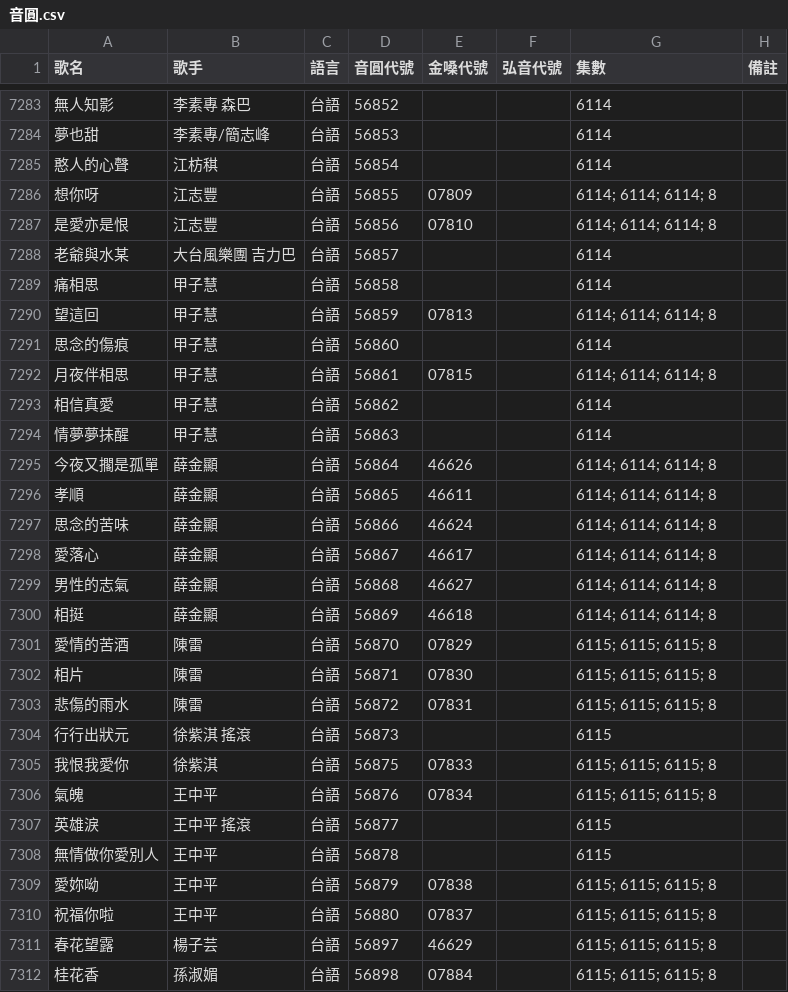
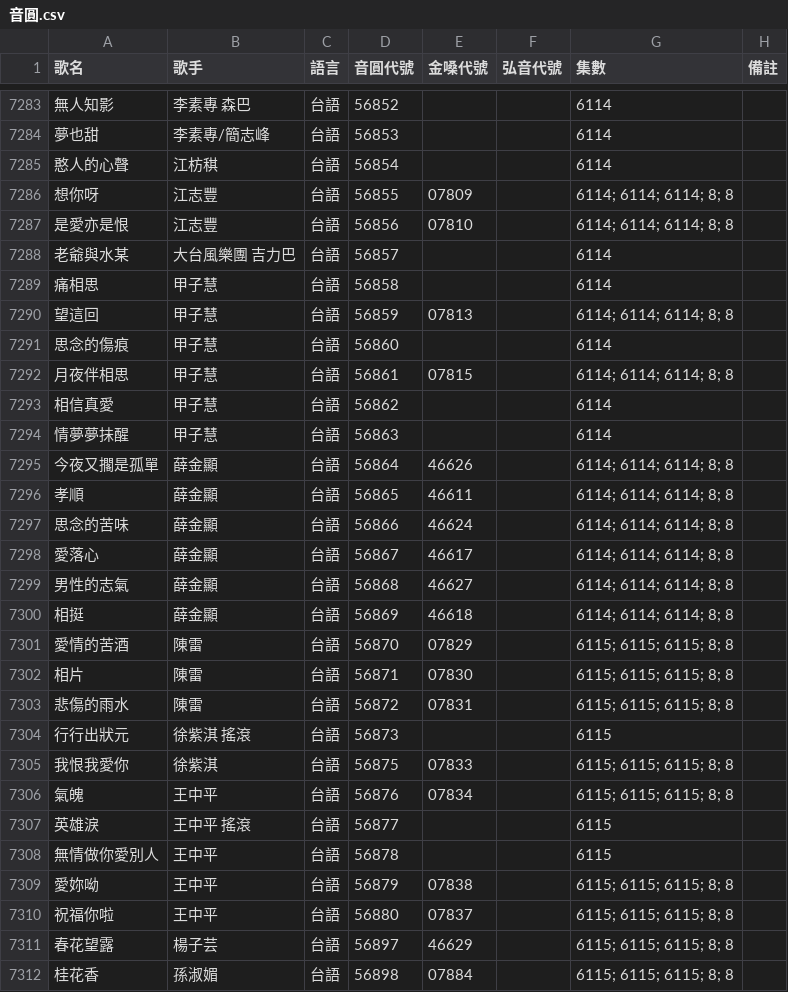
Before and after one commit to z5zsmydnnm-cell/KTV-SONG, a CSV file: songs/音圓.csv, drawn as a sheet; only a part is shown, gaps mark what is left out; the diff covers the shown part only; the diff names each change by its address in the sheet, - before the commit and + after, or states it on an @@ line.

Commit message:
data: rescan GoldenVoice volume 8

```diff
--- a/songs/音圓.csv
+++ b/songs/音圓.csv
-G7286:G7287 (集數): 6114; 6114; 6114; 8
+G7286:G7287 (集數): 6114; 6114; 6114; 8; 8
-G7290 (集數): 6114; 6114; 6114; 8
+G7290 (集數): 6114; 6114; 6114; 8; 8
-G7292 (集數): 6114; 6114; 6114; 8
+G7292 (集數): 6114; 6114; 6114; 8; 8
-G7295:G7300 (集數): 6114; 6114; 6114; 8
+G7295:G7300 (集數): 6114; 6114; 6114; 8; 8
-G7301:G7303 (集數): 6115; 6115; 6115; 8
+G7301:G7303 (集數): 6115; 6115; 6115; 8; 8
-G7305:G7306 (集數): 6115; 6115; 6115; 8
+G7305:G7306 (集數): 6115; 6115; 6115; 8; 8
-G7309:G7312 (集數): 6115; 6115; 6115; 8
+G7309:G7312 (集數): 6115; 6115; 6115; 8; 8
```
Also changed, not shown: 158 edited cells elsewhere in this file, songs/金嗓.csv, 2 other files.
